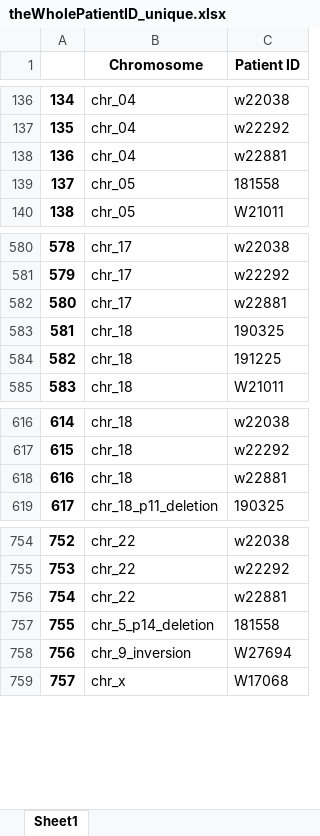
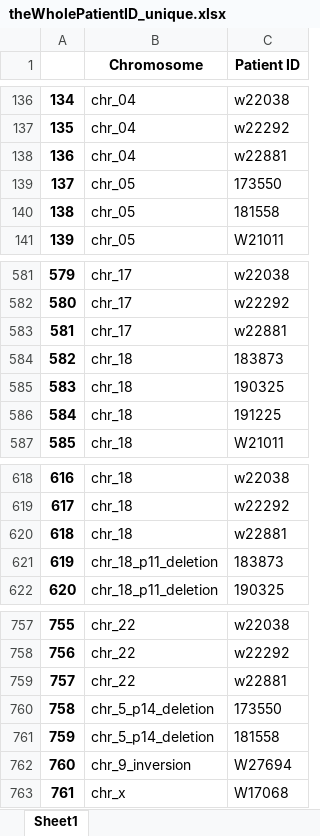
Before and after one commit to YangChuan80/MachineLearning, an Excel workbook: KaryotypingPinnacle/CNN/theWholePatientID_unique.xlsx, sheet Sheet1, drawn as a sheet; only a part is shown, gaps mark what is left out; values as stored, in another font and other column widths than the file's, no borders; addresses are those after the commit; the diff names each change by its address in the sheet, - before the commit and + after, or states it on an @@ line.

```diff
--- a/KaryotypingPinnacle/CNN/theWholePatientID_unique.xlsx (sheet Sheet1)
+++ b/KaryotypingPinnacle/CNN/theWholePatientID_unique.xlsx (sheet Sheet1)
+row 139: 137 | chr_05 | 173550
@@ column A renumbered from row 140 down @@
+row 584: 582 | chr_18 | 183873
+row 621: 619 | chr_18_p11_deletion | 183873
+row 760: 758 | chr_5_p14_deletion | 173550
```
Also changed, not shown: KaryotypingPinnacle/CNN/Unique_patientID.xlsx, KaryotypingPinnacle/CNN/theWholeCount.xlsx, 4 other files.
